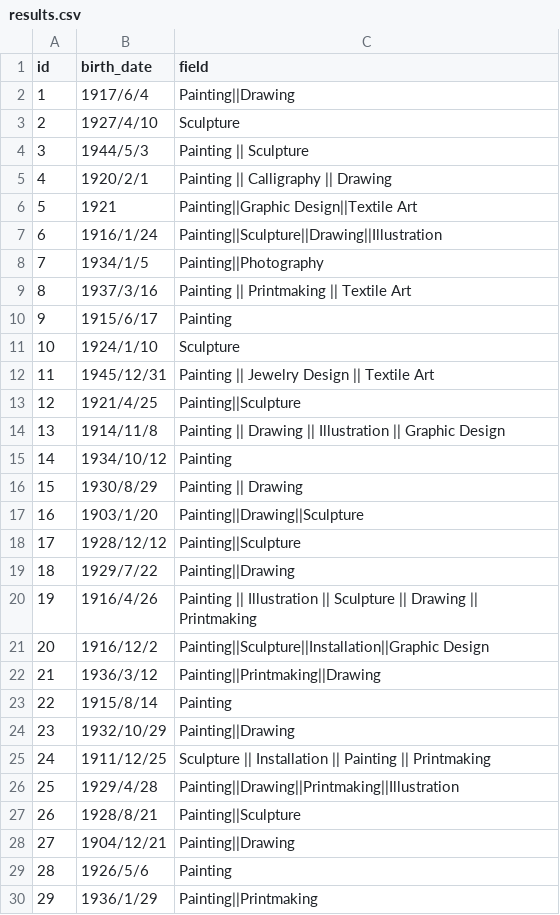
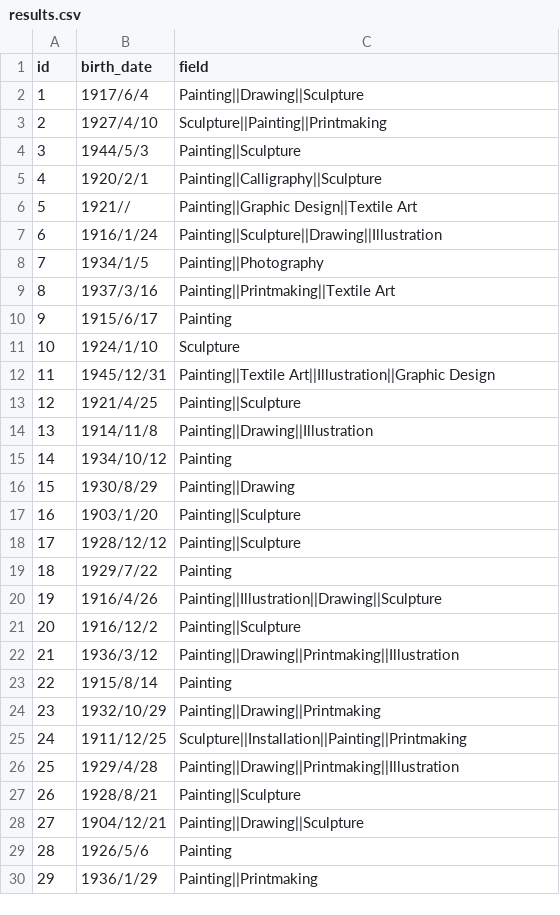
Before and after one commit to unimib-datAI/UDA-Bench, a CSV file: systems/Lotus/results/Art/SFW/SQL0/results.csv, drawn as a sheet; only a part is shown; the diff covers the shown part only.

Commit message:
Lotus works with Gemini

```diff
--- a/systems/Lotus/results/Art/SFW/SQL0/results.csv
+++ b/systems/Lotus/results/Art/SFW/SQL0/results.csv
@@ -1,29 +1,29 @@
 id,birth_date,field
-1,1917/6/4,Painting||Drawing
-2,1927/4/10,Sculpture
-3,1944/5/3,Painting || Sculpture
-4,1920/2/1,Painting || Calligraphy || Drawing
-5,1921,Painting||Graphic Design||Textile Art
+1,1917/6/4,Painting||Drawing||Sculpture
+2,1927/4/10,Sculpture||Painting||Printmaking
+3,1944/5/3,Painting||Sculpture
+4,1920/2/1,Painting||Calligraphy||Sculpture
+5,1921//,Painting||Graphic Design||Textile Art
 6,1916/1/24,Painting||Sculpture||Drawing||Illustration
 7,1934/1/5,Painting||Photography
-8,1937/3/16,Painting || Printmaking || Textile Art
+8,1937/3/16,Painting||Printmaking||Textile Art
 9,1915/6/17,Painting
 10,1924/1/10,Sculpture
-11,1945/12/31,Painting || Jewelry Design || Textile Art
+11,1945/12/31,Painting||Textile Art||Illustration||Graphic Design
 12,1921/4/25,Painting||Sculpture
-13,1914/11/8,Painting || Drawing || Illustration || Graphic Design
+13,1914/11/8,Painting||Drawing||Illustration
 14,1934/10/12,Painting
-15,1930/8/29,Painting || Drawing
-16,1903/1/20,Painting||Drawing||Sculpture
+15,1930/8/29,Painting||Drawing
+16,1903/1/20,Painting||Sculpture
 17,1928/12/12,Painting||Sculpture
-18,1929/7/22,Painting||Drawing
-19,1916/4/26,Painting || Illustration || Sculpture || Drawing || Printmaking
-20,1916/12/2,Painting||Sculpture||Installation||Graphic Design
-21,1936/3/12,Painting||Printmaking||Drawing
+18,1929/7/22,Painting
+19,1916/4/26,Painting||Illustration||Drawing||Sculpture
+20,1916/12/2,Painting||Sculpture
+21,1936/3/12,Painting||Drawing||Printmaking||Illustration
 22,1915/8/14,Painting
-23,1932/10/29,Painting||Drawing
-24,1911/12/25,Sculpture || Installation || Painting || Printmaking
+23,1932/10/29,Painting||Drawing||Printmaking
+24,1911/12/25,Sculpture||Installation||Painting||Printmaking
 25,1929/4/28,Painting||Drawing||Printmaking||Illustration
 26,1928/8/21,Painting||Sculpture
-27,1904/12/21,Painting||Drawing
+27,1904/12/21,Painting||Drawing||Sculpture
 28,1926/5/6,Painting
```
Also changed, not shown: 1 edited cell elsewhere in this file, 8 other files.
